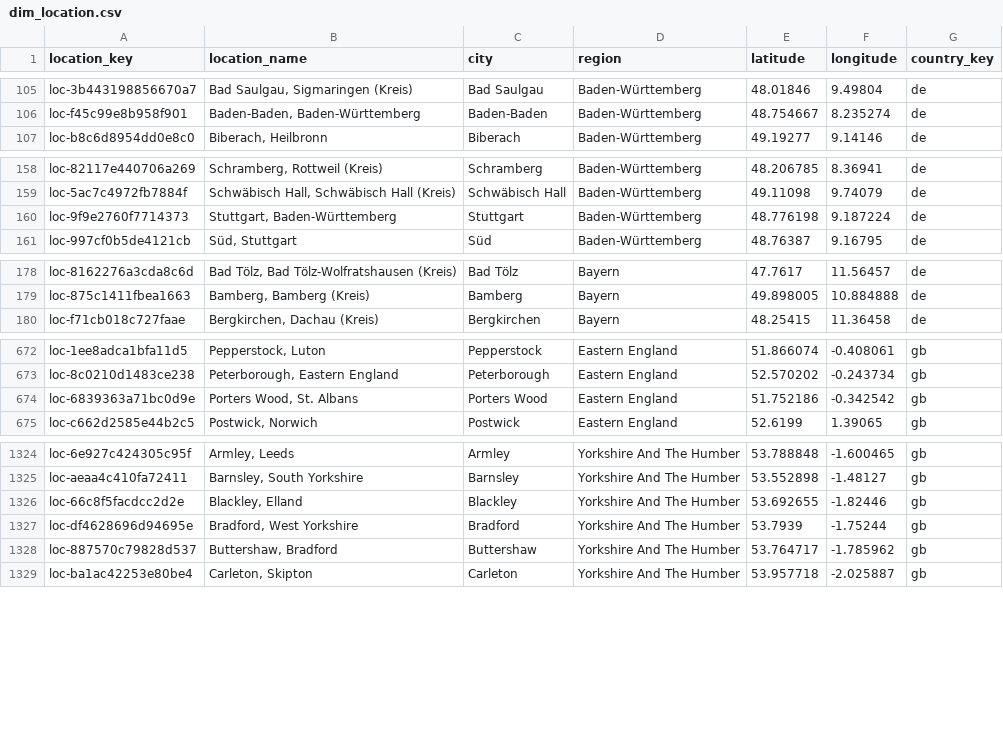
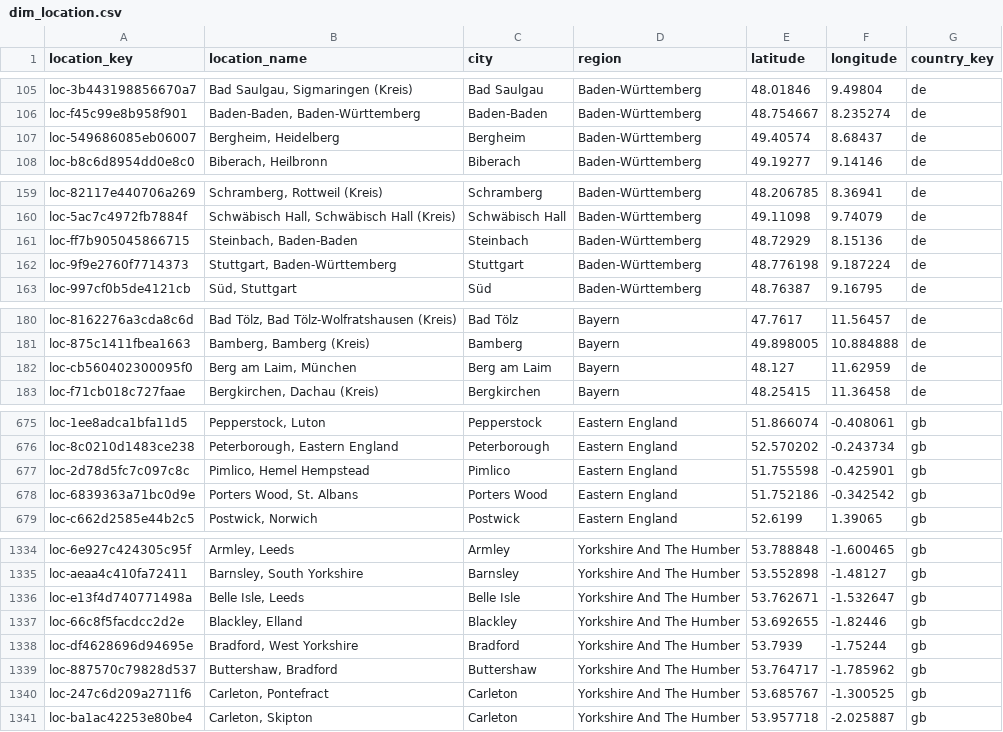
Before and after one commit to italofvaz/european-job-market-analysis, a CSV file: data/processed/dim_location.csv, drawn as a sheet; only a part is shown, gaps mark what is left out; the diff covers the shown part only.

```diff
--- a/data/processed/dim_location.csv
+++ b/data/processed/dim_location.csv
@@ -106,2 +106,3 @@ loc-3b443198856670a7,"Bad Saulgau, Sigmaringen (Kreis)",Bad Saulgau,Baden-Württ
 loc-f45c99e8b958f901,"Baden-Baden, Baden-Württemberg",Baden-Baden,Baden-Württemberg,48.754667,8.235274,de
+loc-549686085eb06007,"Bergheim, Heidelberg",Bergheim,Baden-Württemberg,49.40574,8.68437,de
 loc-b8c6d8954dd0e8c0,"Biberach, Heilbronn",Biberach,Baden-Württemberg,49.19277,9.14146,de
@@ -159,2 +160,3 @@ loc-82117e440706a269,"Schramberg, Rottweil (Kreis)",Schramberg,Baden-Württember
 loc-5ac7c4972fb7884f,"Schwäbisch Hall, Schwäbisch Hall (Kreis)",Schwäbisch Hall,Baden-Württemberg,49.11098,9.74079,de
+loc-ff7b905045866715,"Steinbach, Baden-Baden",Steinbach,Baden-Württemberg,48.72929,8.15136,de
 loc-9f9e2760f7714373,"Stuttgart, Baden-Württemberg",Stuttgart,Baden-Württemberg,48.776198,9.187224,de
@@ -179,2 +181,3 @@ loc-8162276a3cda8c6d,"Bad Tölz, Bad Tölz-Wolfratshausen (Kreis)",Bad Tölz,Bay
 loc-875c1411fbea1663,"Bamberg, Bamberg (Kreis)",Bamberg,Bayern,49.898005,10.884888,de
+loc-cb560402300095f0,"Berg am Laim, München",Berg am Laim,Bayern,48.127,11.62959,de
 loc-f71cb018c727faae,"Bergkirchen, Dachau (Kreis)",Bergkirchen,Bayern,48.25415,11.36458,de
@@ -673,2 +676,3 @@ loc-1ee8adca1bfa11d5,"Pepperstock, Luton",Pepperstock,Eastern England,51.866074,
 loc-8c0210d1483ce238,"Peterborough, Eastern England",Peterborough,Eastern England,52.570202,-0.243734,gb
+loc-2d78d5fc7c097c8c,"Pimlico, Hemel Hempstead",Pimlico,Eastern England,51.755598,-0.425901,gb
 loc-6839363a71bc0d9e,"Porters Wood, St. Albans",Porters Wood,Eastern England,51.752186,-0.342542,gb
@@ -1325,2 +1335,3 @@ loc-6e927c424305c95f,"Armley, Leeds",Armley,Yorkshire And The Humber,53.788848,-
 loc-aeaa4c410fa72411,"Barnsley, South Yorkshire",Barnsley,Yorkshire And The Humber,53.552898,-1.48127,gb
+loc-e13f4d740771498a,"Belle Isle, Leeds",Belle Isle,Yorkshire And The Humber,53.762671,-1.532647,gb
 loc-66c8f5facdcc2d2e,"Blackley, Elland",Blackley,Yorkshire And The Humber,53.692655,-1.82446,gb
@@ -1328,2 +1339,3 @@ loc-df4628696d94695e,"Bradford, West Yorkshire",Bradford,Yorkshire And The Humbe
 loc-887570c79828d537,"Buttershaw, Bradford",Buttershaw,Yorkshire And The Humber,53.764717,-1.785962,gb
+loc-247c6d209a2711f6,"Carleton, Pontefract",Carleton,Yorkshire And The Humber,53.685767,-1.300525,gb
 loc-ba1ac42253e80be4,"Carleton, Skipton",Carleton,Yorkshire And The Humber,53.957718,-2.025887,gb
```
Also changed, not shown: 7 added rows and 10 edited cells elsewhere in this file, data/logs/collection_runs.csv, data/processed/bridge_job_skills.csv, 11 other files.
